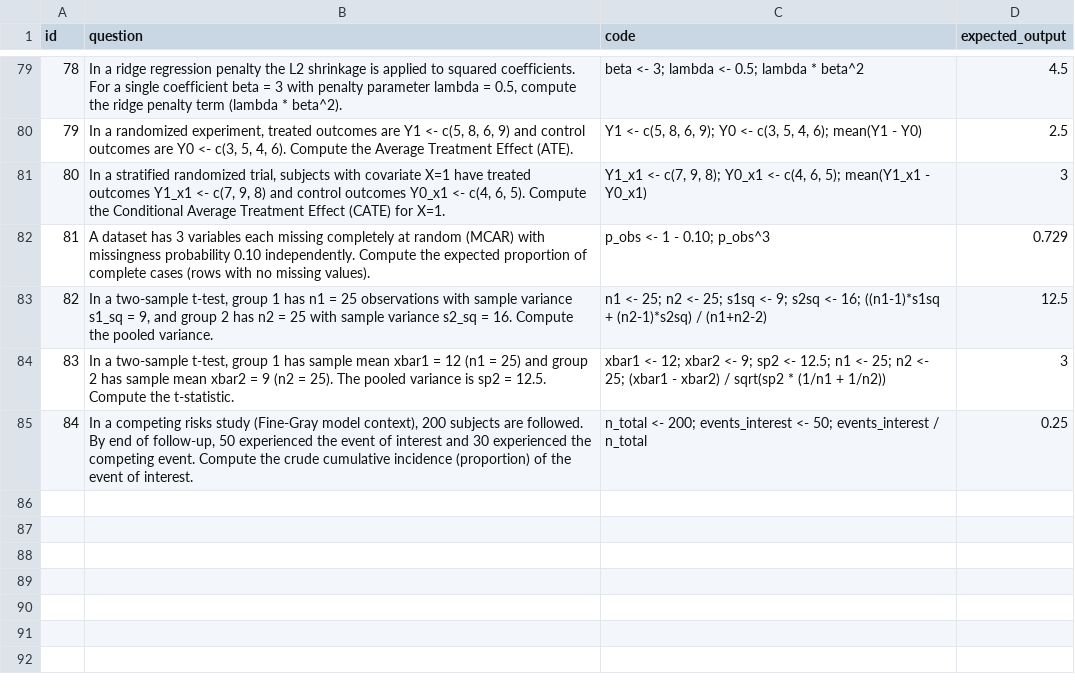
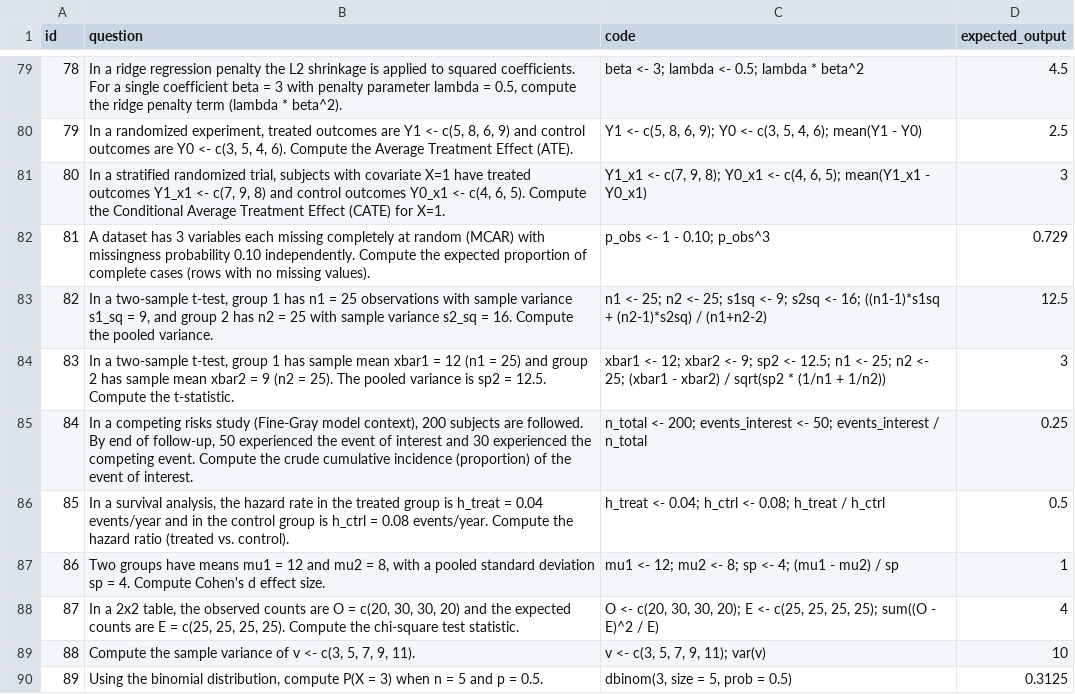
Before and after one commit to JorAlEs/biostatAnki, a CSV file: inst/extdata/questions.csv, drawn as a sheet; only a part is shown, gaps mark what is left out; the diff names each change by its address in the sheet, - before the commit and + after, or states it on an @@ line.

```diff
--- a/inst/extdata/questions.csv
+++ b/inst/extdata/questions.csv
+row 86: 85 | In a survival analysis, the hazard rate in the treated group is h_treat = 0.04 events/year and in the control group is h_ctrl = 0.08 events/year. Compute the hazard ratio (treated vs. control). | h_treat <- 0.04; h_ctrl <- 0.08; h_treat / h_ctrl | 0.5
+row 87: 86 | Two groups have means mu1 = 12 and mu2 = 8, with a pooled standard deviation sp = 4. Compute Cohen's d effect size. | mu1 <- 12; mu2 <- 8; sp <- 4; (mu1 - mu2) / sp | 1
+row 88: 87 | In a 2x2 table, the observed counts are O = c(20, 30, 30, 20) and the expected counts are E = c(25, 25, 25, 25). Compute the chi-square test statistic. | O <- c(20, 30, 30, 20); E <- c(25, 25, 25, 25); sum((O - E)^2 / E) | 4
+row 89: 88 | Compute the sample variance of v <- c(3, 5, 7, 9, 11). | v <- c(3, 5, 7, 9, 11); var(v) | 10
+row 90: 89 | Using the binomial distribution, compute P(X = 3) when n = 5 and p = 0.5. | dbinom(3, size = 5, prob = 0.5) | 0.3125
```
Also changed, not shown: 1 other file.
